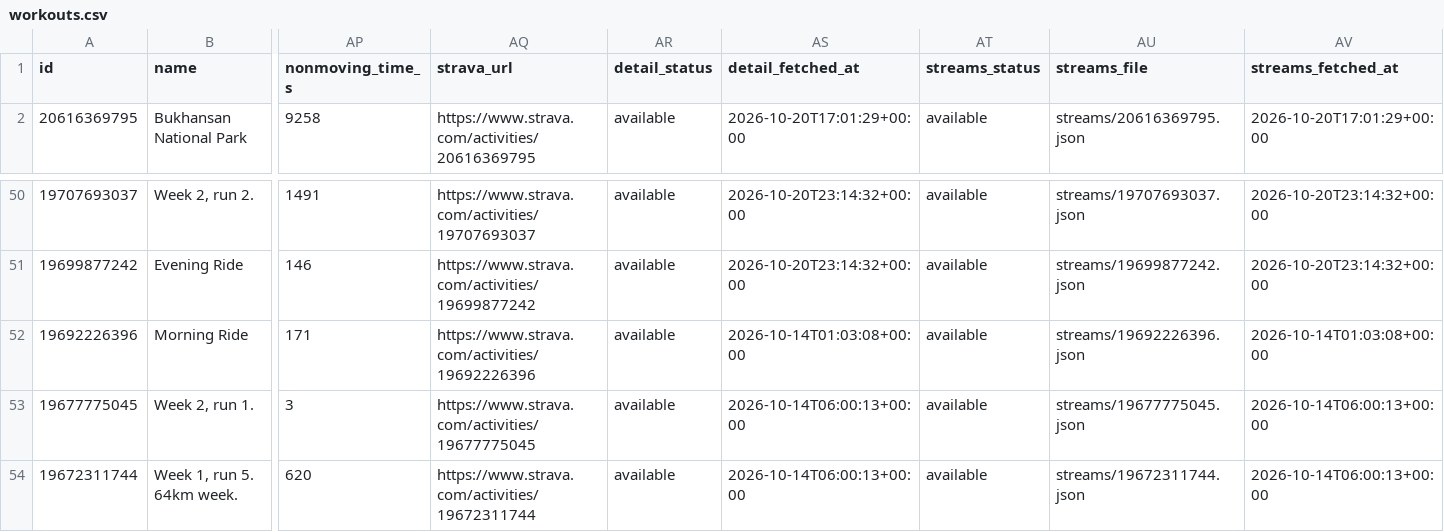
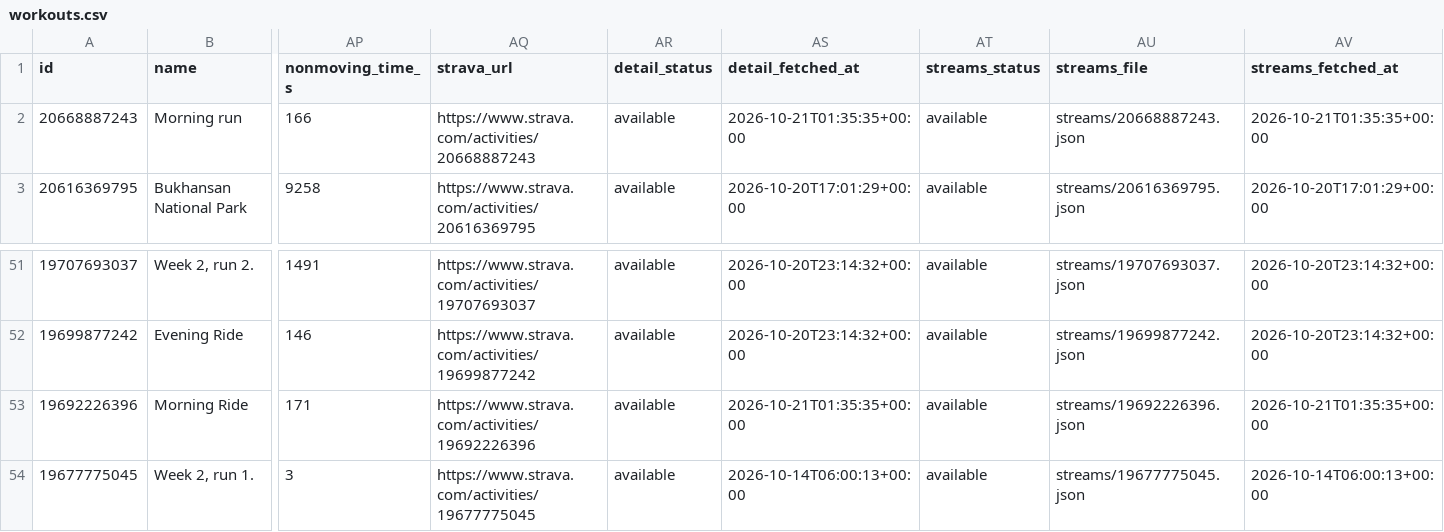
Before and after one commit to holder-josh/valencia-1870, a CSV file: docs/workouts.csv, drawn as a sheet; only a part is shown, gaps mark what is left out; the shorter side is filled out with more unchanged rows; addresses are those after the commit; rows hold the shown columns only; the diff names each change by its address in the sheet, - before the commit and + after, or states it on an @@ line.

```diff
--- a/docs/workouts.csv
+++ b/docs/workouts.csv
+row 2: 20668887243 | Morning run | 166 | https://www.strava.com/activities/20668887243 | available | 2026-10-21T01:35:35+00:00 | available | streams/20668887243.json | 2026-10-21T01:35:35+00:00
-AS53 (detail_fetched_at): 2026-10-14T01:03:08+00:00
+AS53 (detail_fetched_at): 2026-10-21T01:35:35+00:00
-AV53 (streams_fetched_at): 2026-10-14T01:03:08+00:00
+AV53 (streams_fetched_at): 2026-10-21T01:35:35+00:00
```
Also changed, not shown: docs/workout-laps.csv, 4 other files.
